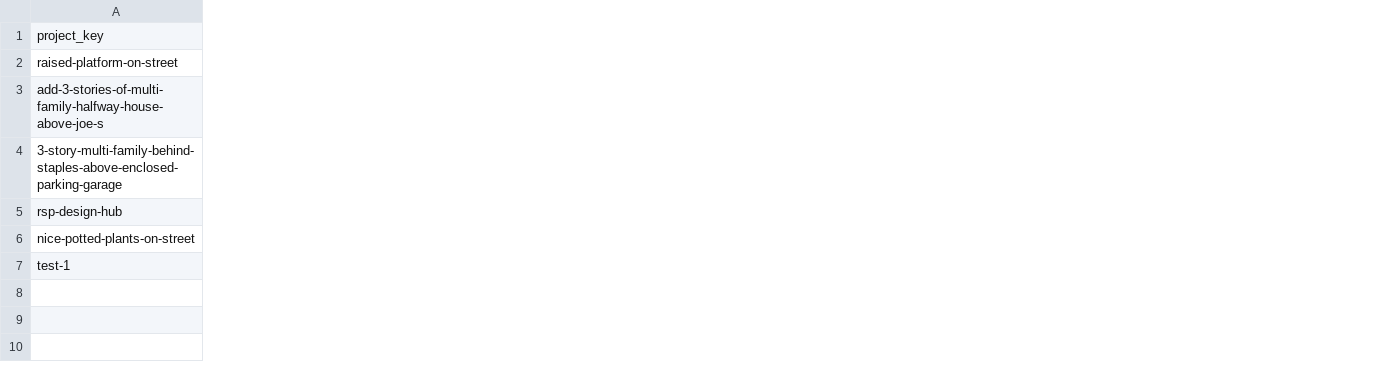
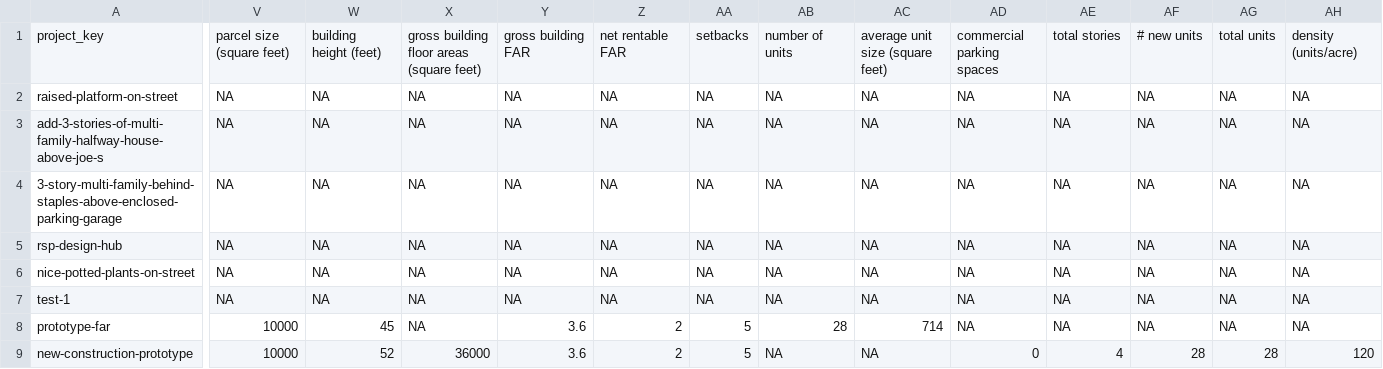
Before and after one commit to plansb/plansb.github.io, a CSV file: data/projects.csv, drawn as a sheet; only a part is shown, gaps mark what is left out; rows hold the shown columns only; the diff covers the shown part only; the diff names each change by its address in the sheet, - before the commit and + after, or states it on an @@ line.

```diff
--- a/data/projects.csv
+++ b/data/projects.csv
+column V, rows 1-7: parcel size (square feet) | NA | NA | NA | NA | NA | NA
+column W, rows 1-7: building height (feet) | NA | NA | NA | NA | NA | NA
+column X, rows 1-7: gross building floor areas (square feet) | NA | NA | NA | NA | NA | NA
+column Y, rows 1-7: gross building FAR | NA | NA | NA | NA | NA | NA
+column Z, rows 1-7: net rentable FAR | NA | NA | NA | NA | NA | NA
+column AA, rows 1-7: setbacks | NA | NA | NA | NA | NA | NA
+column AB, rows 1-7: number of units | NA | NA | NA | NA | NA | NA
+column AC, rows 1-7: average unit size (square feet) | NA | NA | NA | NA | NA | NA
+column AD, rows 1-7: commercial parking spaces | NA | NA | NA | NA | NA | NA
+column AE, rows 1-7: total stories | NA | NA | NA | NA | NA | NA
+column AF, rows 1-7: # new units | NA | NA | NA | NA | NA | NA
+column AG, rows 1-7: total units | NA | NA | NA | NA | NA | NA
+column AH, rows 1-7: density (units/acre) | NA | NA | NA | NA | NA | NA
+row 8: prototype-far | 10000 | 45 | NA | 3.6 | 2 | 5 | 28 | 714 | NA | NA | NA | NA | NA
+row 9: new-construction-prototype | 10000 | 52 | 36000 | 3.6 | 2 | 5 | NA | NA | 0 | 4 | 28 | 28 | 120
```
Also changed, not shown: 10 added columns elsewhere in this file, 25 other files.
